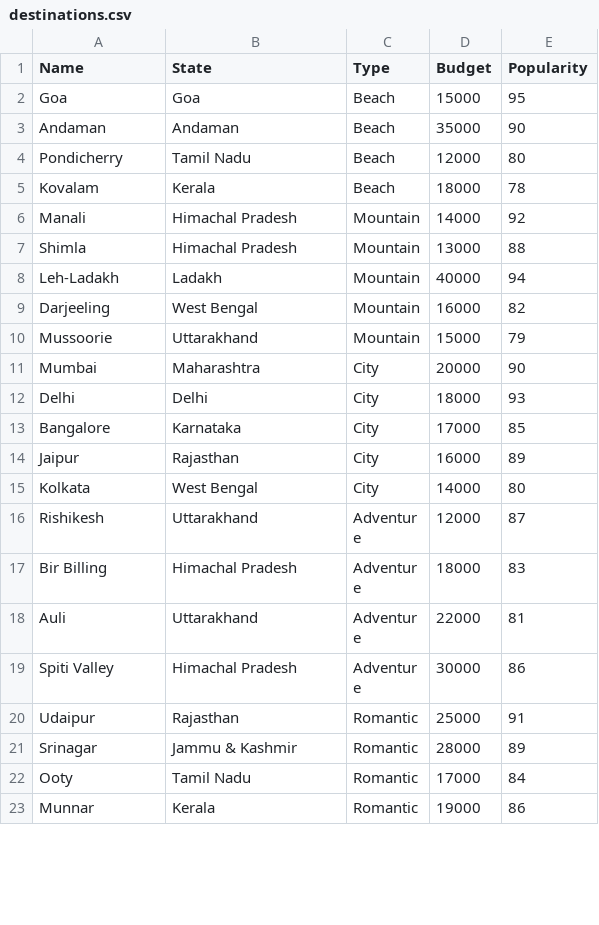
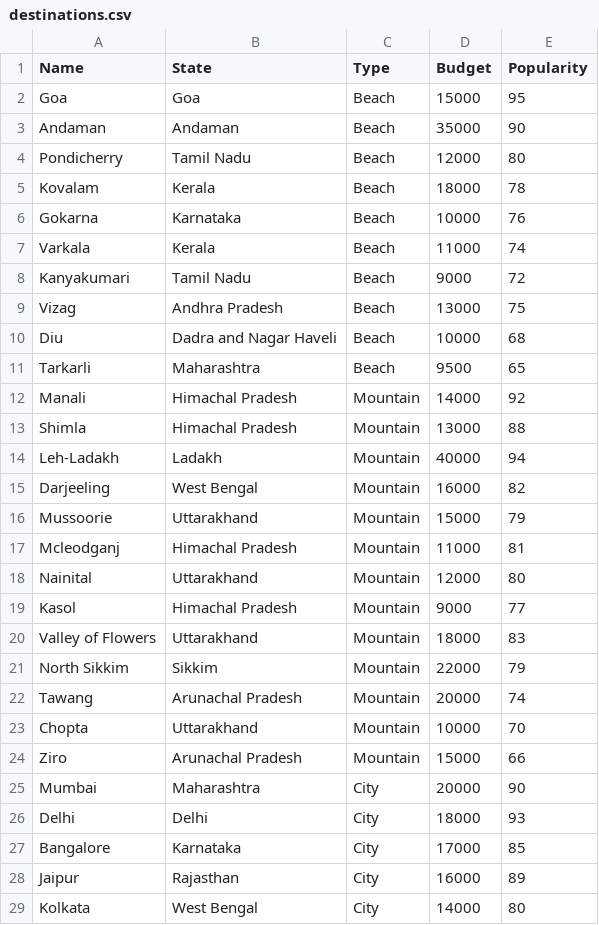
Before and after one commit to Akshit000555/travel-system, a CSV file: destinations.csv, drawn as a sheet; only a part is shown; the shorter side is filled out with more unchanged rows; the diff covers the shown part only.

```diff
--- a/destinations.csv
+++ b/destinations.csv
@@ -5,2 +5,8 @@ Pondicherry,Tamil Nadu,Beach,12000,80
 Kovalam,Kerala,Beach,18000,78
+Gokarna,Karnataka,Beach,10000,76
+Varkala,Kerala,Beach,11000,74
+Kanyakumari,Tamil Nadu,Beach,9000,72
+Vizag,Andhra Pradesh,Beach,13000,75
+Diu,Dadra and Nagar Haveli,Beach,10000,68
+Tarkarli,Maharashtra,Beach,9500,65
 Manali,Himachal Pradesh,Mountain,14000,92
@@ -10,2 +16,10 @@ Darjeeling,West Bengal,Mountain,16000,82
 Mussoorie,Uttarakhand,Mountain,15000,79
+Mcleodganj,Himachal Pradesh,Mountain,11000,81
+Nainital,Uttarakhand,Mountain,12000,80
+Kasol,Himachal Pradesh,Mountain,9000,77
+Valley of Flowers,Uttarakhand,Mountain,18000,83
+North Sikkim,Sikkim,Mountain,22000,79
+Tawang,Arunachal Pradesh,Mountain,20000,74
+Chopta,Uttarakhand,Mountain,10000,70
+Ziro,Arunachal Pradesh,Mountain,15000,66
 Mumbai,Maharashtra,City,20000,90
```
Also changed, not shown: 25 added rows and 1 removed row elsewhere in this file, 2 other files.
